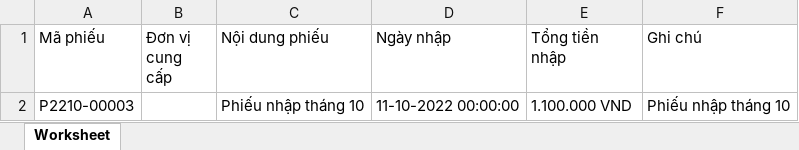
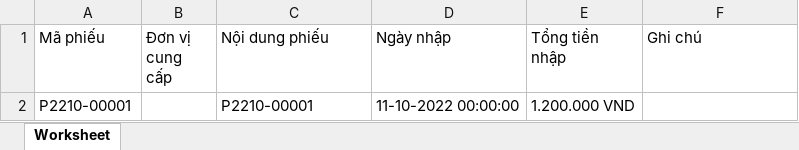
Before and after one commit to donvbakcocomvn/QuanLyNhaThuocBakco, an Excel workbook: public/thongke/ExportDSPhieuNhap.xlsx, sheet Worksheet, drawn as a sheet; values as stored, in another font and other column widths than the file's, no borders; removed rows and columns are numbered as before the commit, all else as after; the diff names each change by its address in the sheet, - before the commit and + after, or states it on an @@ line.

```diff
--- a/public/thongke/ExportDSPhieuNhap.xlsx (sheet Worksheet)
+++ b/public/thongke/ExportDSPhieuNhap.xlsx (sheet Worksheet)
-row 2: P2210-00003 |  | Phiếu nhập tháng 10 | 11-10-2022 00:00:00 | 1.100.000 VND | Phiếu nhập tháng 10
+row 2: P2210-00001 |  | P2210-00001 | 11-10-2022 00:00:00 | 1.200.000 VND
```
Also changed, not shown: public/excel/ExportThuoc.xlsx, public/thongke/ExportBenhNhanTrongNgay.xlsx, 24 other files.
